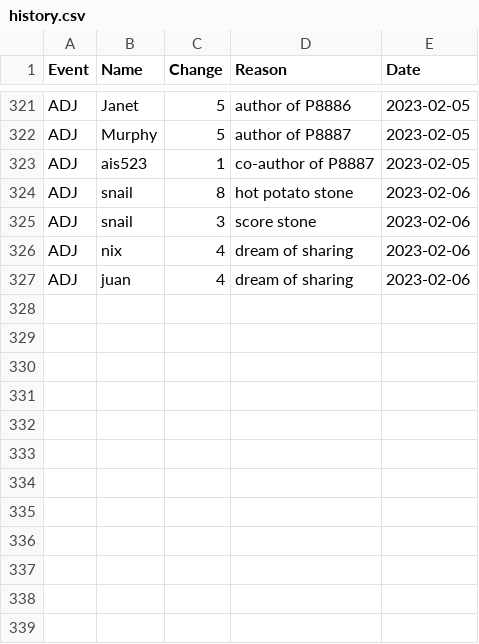
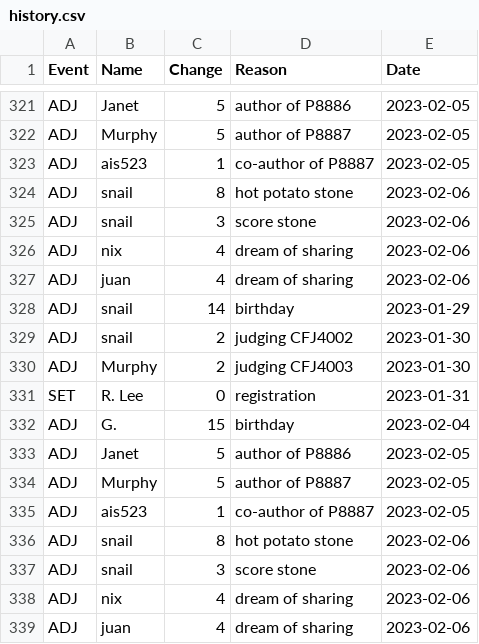
Before and after one commit to AgoraNomic/Herald, a CSV file: weekly/history.csv, drawn as a sheet; only a part is shown, gaps mark what is left out.

Commit message:
revisions to weekly

```diff
--- a/weekly/history.csv
+++ b/weekly/history.csv
@@ -327 +327,13 @@ ADJ,nix,4,dream of sharing,2023-02-06
 ADJ,juan,4,dream of sharing,2023-02-06
+ADJ,snail,14,birthday,2023-01-29
+ADJ,snail,2,judging CFJ4002,2023-01-30
+ADJ,Murphy,2,judging CFJ4003,2023-01-30
+SET,R. Lee,0,registration,2023-01-31
+ADJ,G.,15,birthday,2023-02-04
+ADJ,Janet,5,author of P8886,2023-02-05
+ADJ,Murphy,5,author of P8887,2023-02-05
+ADJ,ais523,1,co-author of P8887,2023-02-05
+ADJ,snail,8,hot potato stone,2023-02-06
+ADJ,snail,3,score stone,2023-02-06
+ADJ,nix,4,dream of sharing,2023-02-06
+ADJ,juan,4,dream of sharing,2023-02-06
```
Also changed, not shown: 7 other files.
